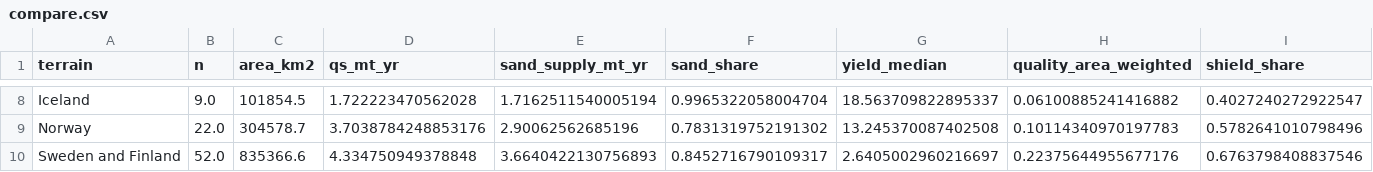
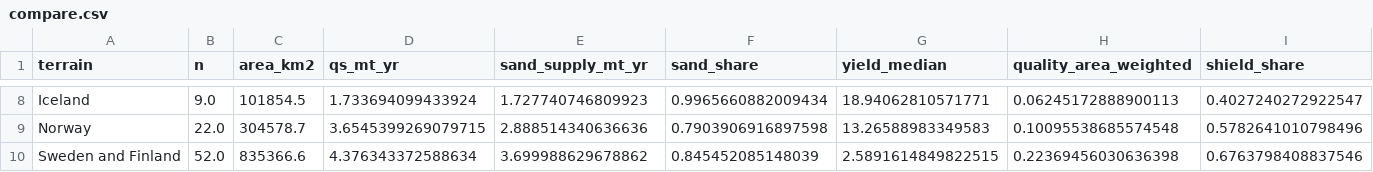
Before and after one commit to AdmcCarthy/Sand-from-the-Source, a CSV file: story/data/compare.csv, drawn as a sheet; only a part is shown, gaps mark what is left out; the diff covers the shown part only; the diff names each change by its address in the sheet, - before the commit and + after, or states it on an @@ line.

```diff
--- a/story/data/compare.csv
+++ b/story/data/compare.csv
-D8 (qs_mt_yr): 1.722223470562028
+D8 (qs_mt_yr): 1.733694099433924
-E8 (sand_supply_mt_yr): 1.7162511540005194
+E8 (sand_supply_mt_yr): 1.727740746809923
-F8 (sand_share): 0.9965322058004704
+F8 (sand_share): 0.9965660882009434
-G8 (yield_median): 18.563709822895337
+G8 (yield_median): 18.94062810571771
-H8 (quality_area_weighted): 0.06100885241416882
+H8 (quality_area_weighted): 0.06245172888900113
-D9 (qs_mt_yr): 3.7038784248853176
+D9 (qs_mt_yr): 3.6545399269079715
-E9 (sand_supply_mt_yr): 2.90062562685196
+E9 (sand_supply_mt_yr): 2.888514340636636
-F9 (sand_share): 0.7831319752191302
+F9 (sand_share): 0.7903906916897598
-G9 (yield_median): 13.245370087402508
+G9 (yield_median): 13.26588983349583
-H9 (quality_area_weighted): 0.10114340970197783
+H9 (quality_area_weighted): 0.10095538685574548
-D10 (qs_mt_yr): 4.334750949378848
+D10 (qs_mt_yr): 4.376343372588634
-E10 (sand_supply_mt_yr): 3.6640422130756893
+E10 (sand_supply_mt_yr): 3.699988629678862
-F10 (sand_share): 0.8452716790109317
+F10 (sand_share): 0.845452085148039
-G10 (yield_median): 2.6405002960216697
+G10 (yield_median): 2.5891614849822515
-H10 (quality_area_weighted): 0.22375644955677176
+H10 (quality_area_weighted): 0.22369456030636398
```
Also changed, not shown: 30 edited cells elsewhere in this file, story/data/budget.csv, story/data/catchments.csv, 10 other files.
